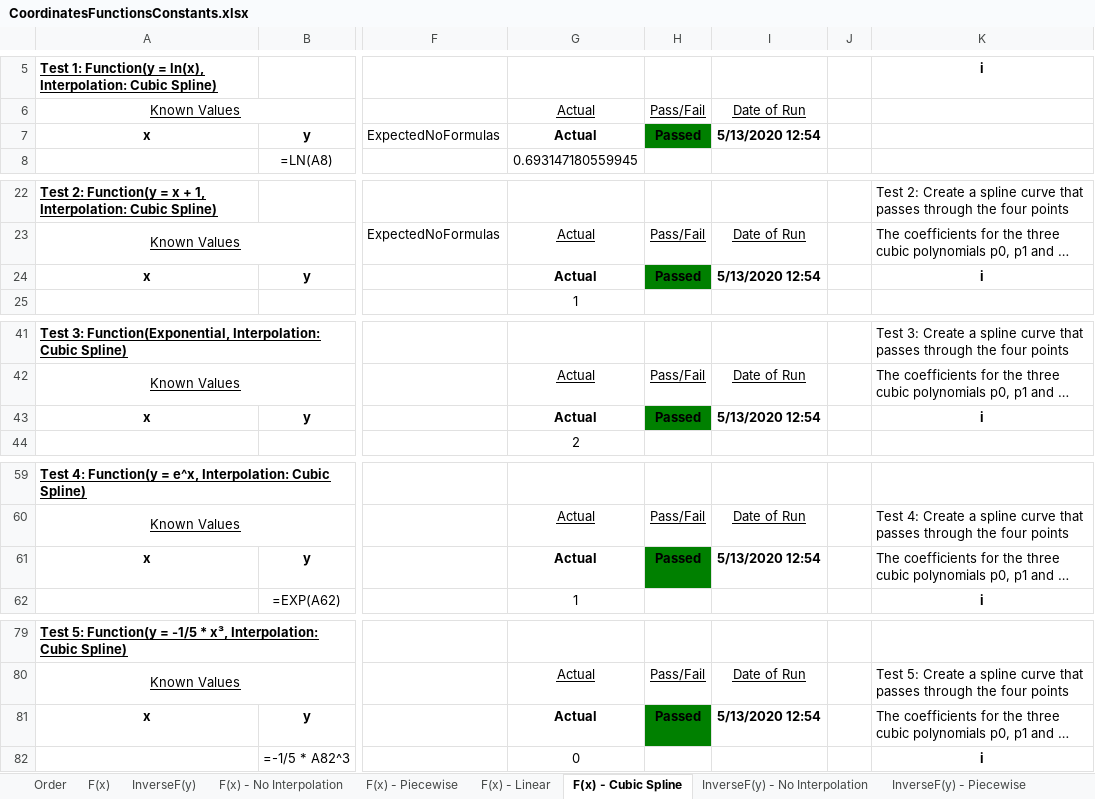
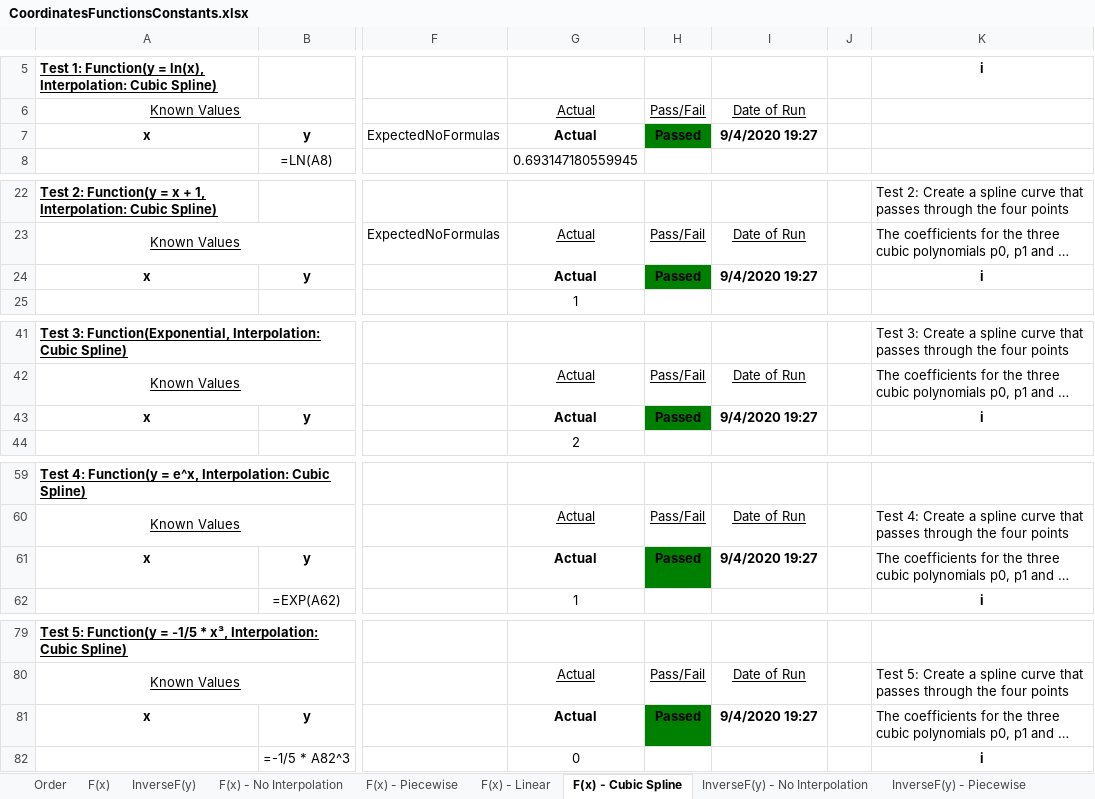
Before and after one commit to HydrologicEngineeringCenter/HEC-FDA, an Excel workbook: FunctionsTests/ExcelTesting/ExcelData/CoordinatesFunctionsConstants.xlsx, sheet F(x) - Cubic Spline, drawn as a sheet; only a part is shown, gaps mark what is left out; long unchanged cells end in …; values as stored, in another font and other column widths than the file's, no borders; formulas without a stored value are shown as written; charts and pictures and conditional formats not drawn; the diff covers the shown part only; the diff names each change by its address in the sheet, - before the commit and + after, or states it on an @@ line.

```diff
--- a/FunctionsTests/ExcelTesting/ExcelData/CoordinatesFunctionsConstants.xlsx (sheet F(x) - Cubic Spline)
+++ b/FunctionsTests/ExcelTesting/ExcelData/CoordinatesFunctionsConstants.xlsx (sheet F(x) - Cubic Spline)
-I7: 5/13/2020 12:54
+I7: 9/4/2020 19:27
-I24: 5/13/2020 12:54
+I24: 9/4/2020 19:27
-I43: 5/13/2020 12:54
+I43: 9/4/2020 19:27
-I61: 5/13/2020 12:54
+I61: 9/4/2020 19:27
-I81: 5/13/2020 12:54
+I81: 9/4/2020 19:27
```
Also changed, not shown: 9 edited cells elsewhere in this sheet, sheet InverseF(y) - Cubic Spline, sheet F(x) - No Interpolation, sheet InverseF(y) - Piecewise, sheet F(x) - Piecewise, sheet InverseF(y) - No Interpolation, sheet InverseF(y) - Linear, 4 more sheets, StatisticsTests/ExcelTesting/ExcelData/LogNormal.xlsx, StatisticsTests/ExcelTesting/ExcelData/Normal.xlsx, 24 other files.
